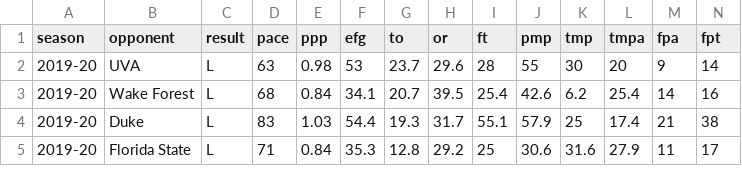
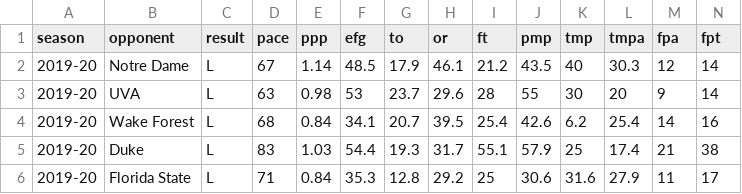
Before and after one commit to gallochris/dadgum-shiny, a CSV file: data/plot.csv, drawn as a sheet; only a part is shown; rows hold the shown columns only; the diff names each change by its address in the sheet, - before the commit and + after, or states it on an @@ line.

Commit message:
notre dame

```diff
--- a/data/plot.csv
+++ b/data/plot.csv
+row 2: 2019-20 | Notre Dame | L | 67 | 1.14 | 48.5 | 17.9 | 46.1 | 21.2 | 43.5 | 40 | 30.3 | 12 | 14
```
Also changed, not shown: data/boxes.csv, data/defshots.csv, 4 other files.
